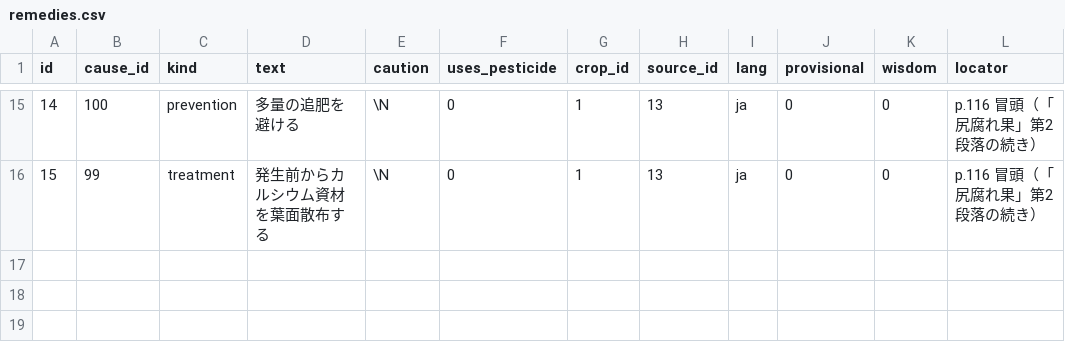
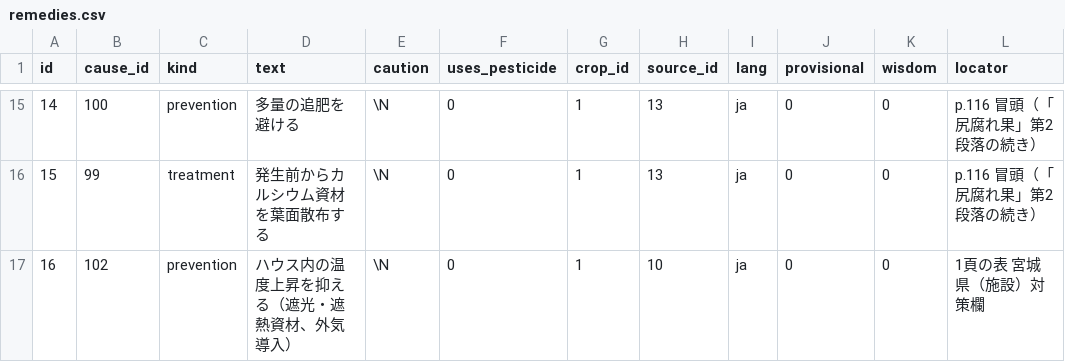
Before and after one commit to withagridream/vegbook, a CSV file: data/remedies.csv, drawn as a sheet; only a part is shown, gaps mark what is left out; the diff names each change by its address in the sheet, - before the commit and + after, or states it on an @@ line.

```diff
--- a/data/remedies.csv
+++ b/data/remedies.csv
+row 17: 16 | 102 | prevention | ハウス内の温度上昇を抑える（遮光・遮熱資材、外気導入） | \N | 0 | 1 | 10 | ja | 0 | 0 | 1頁の表 宮城県（施設）対策欄
```
Also changed, not shown: data/causes.csv, data/trouble_causes.csv, 2 other files.
